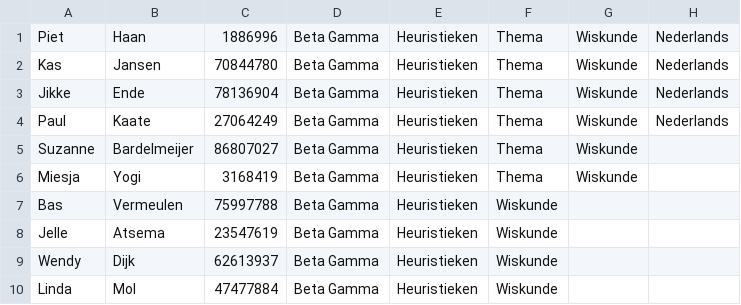
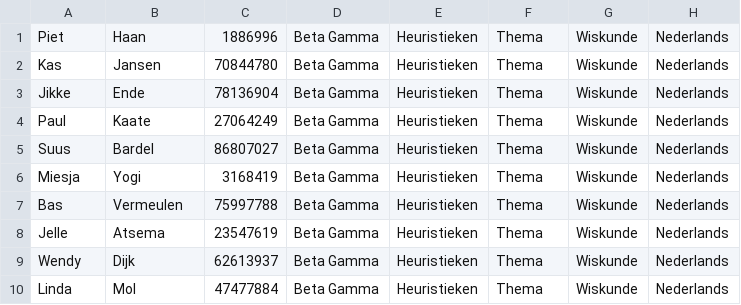
Before and after one commit to Jikke1995/Heuristieken_Rooster, a CSV file: resources/Studenten-Oefen.csv, drawn as a sheet; the diff names each change by its address in the sheet, - before the commit and + after, or states it on an @@ line.

Commit message:
met oefenbestanden aangepast en tussenscores uitprinten

```diff
--- a/resources/Studenten-Oefen.csv
+++ b/resources/Studenten-Oefen.csv
-A5: Suzanne
+A5: Suus
-B5: Bardelmeijer
+B5: Bardel
-H5:H10: (empty)
+H5:H10: Nederlands
-F7:F10: Wiskunde
+F7:F10: Thema
-G7:G10: (empty)
+G7:G10: Wiskunde
```
Also changed, not shown: 3 other files.
